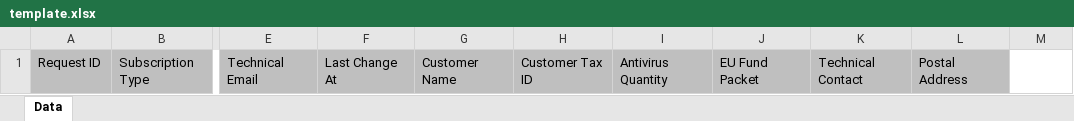
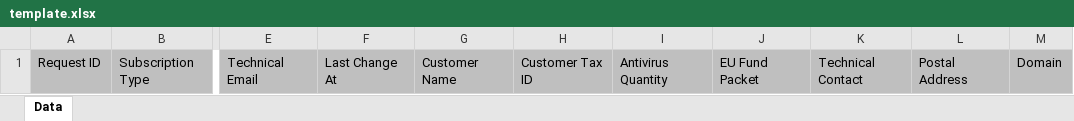
Before and after one commit to TelefonicaTC2Tech/yssb-devi-reports, an Excel workbook: reports/european_funds_requests/templates/xlsx/template.xlsx, sheet Data, drawn as a sheet; only a part is shown, gaps mark what is left out; values as stored, in another font and other column widths than the file's, no borders; the diff names each change by its address in the sheet, - before the commit and + after, or states it on an @@ line.

Commit message:
fix: add domain field in EU funds report (#13)

```diff
--- a/reports/european_funds_requests/templates/xlsx/template.xlsx (sheet Data)
+++ b/reports/european_funds_requests/templates/xlsx/template.xlsx (sheet Data)
-M1: (empty)
+M1: Domain
-M1 fill: none
+M1 fill: #BFBFBF
```
Also changed, not shown: 3 other files.
